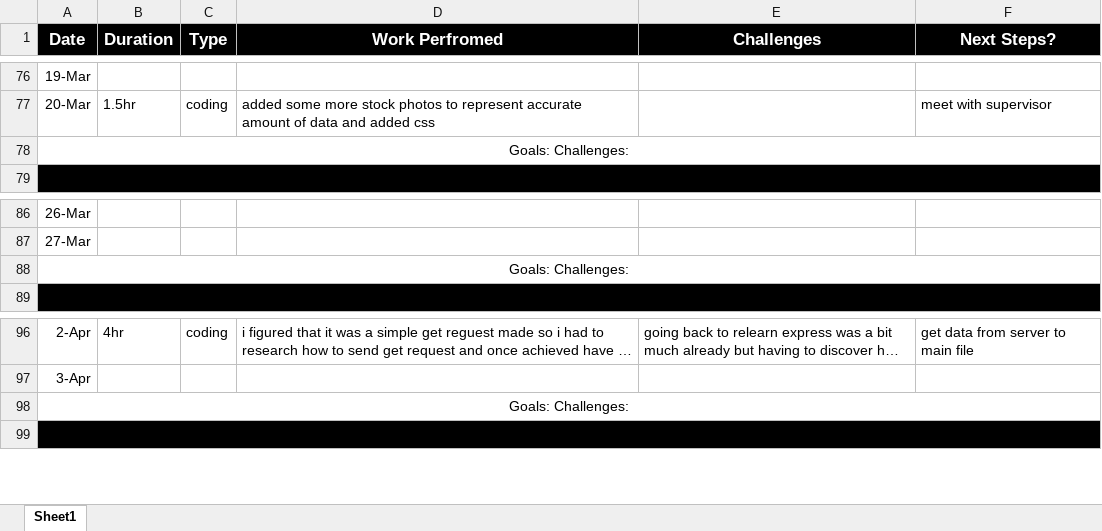
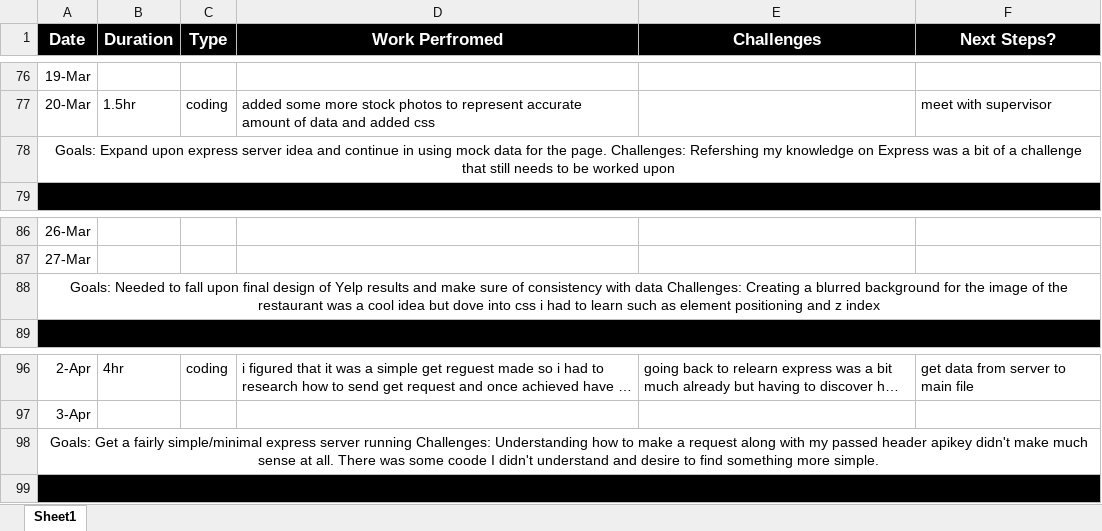
Before and after one commit to AndrewLee-Ace/ActivityFinder, an Excel workbook: Project Logs/Project_Log.xlsx, sheet Sheet1, drawn as a sheet; only a part is shown, gaps mark what is left out; long unchanged cells end in …; values as stored, in another font and other column widths than the file's, no borders; the diff covers the shown part only; the diff names each change by its address in the sheet, - before the commit and + after, or states it on an @@ line.

```diff
--- a/Project Logs/Project_Log.xlsx (sheet Sheet1)
+++ b/Project Logs/Project_Log.xlsx (sheet Sheet1)
-A78 (Date): Goals: Challenges:
+A78 (Date): Goals: Expand upon express server idea and continue in using mock data for the page. Challenges: Refershing my knowledge on Express was a bit of a challenge that still needs to be worked upon
-A88 (Date): Goals: Challenges:
+A88 (Date): Goals: Needed to fall upon final design of Yelp results and make sure of consistency with data Challenges: Creating a blurred background for the image of the restaurant was a cool idea but dove into css i had to learn such as element positioning and z index
-A98 (Date): Goals: Challenges:
+A98 (Date): Goals: Get a fairly simple/minimal express server running Challenges: Understanding how to make a request along with my passed header apikey didn't make much sense at all. There was some coode I didn't understand and desire to find something more simple.
```
Also changed, not shown: 5 edited cells and merged cells elsewhere in this sheet, 6 other files.
